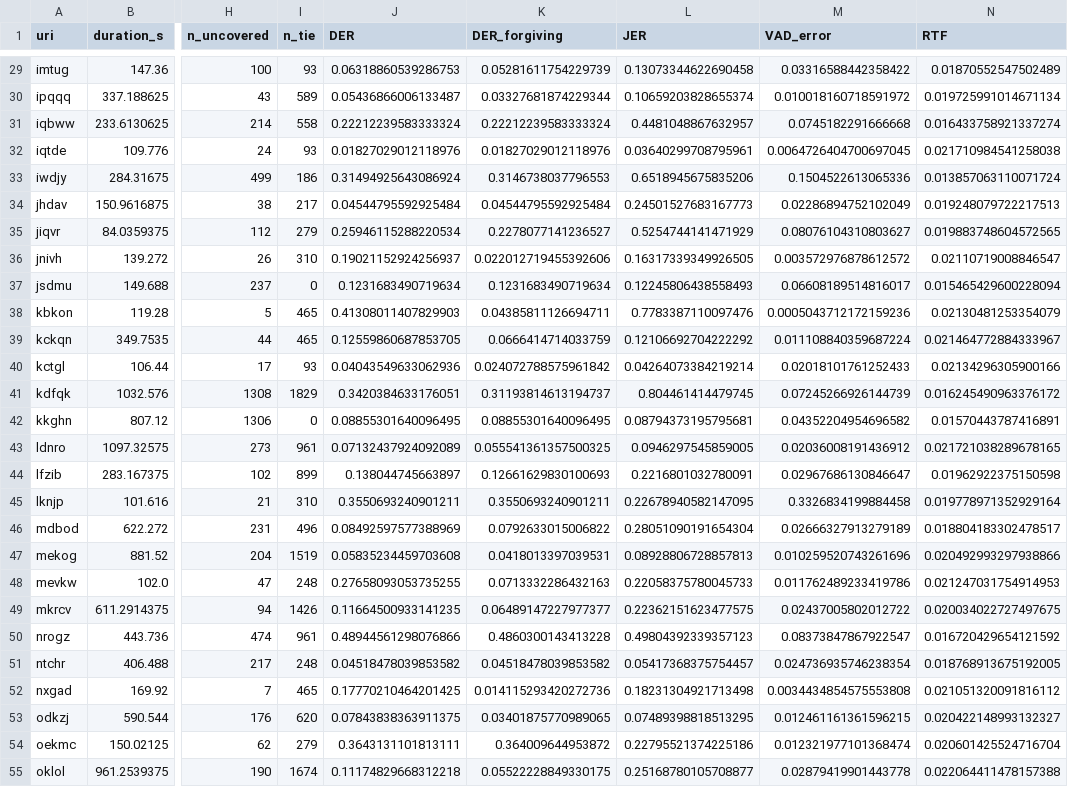
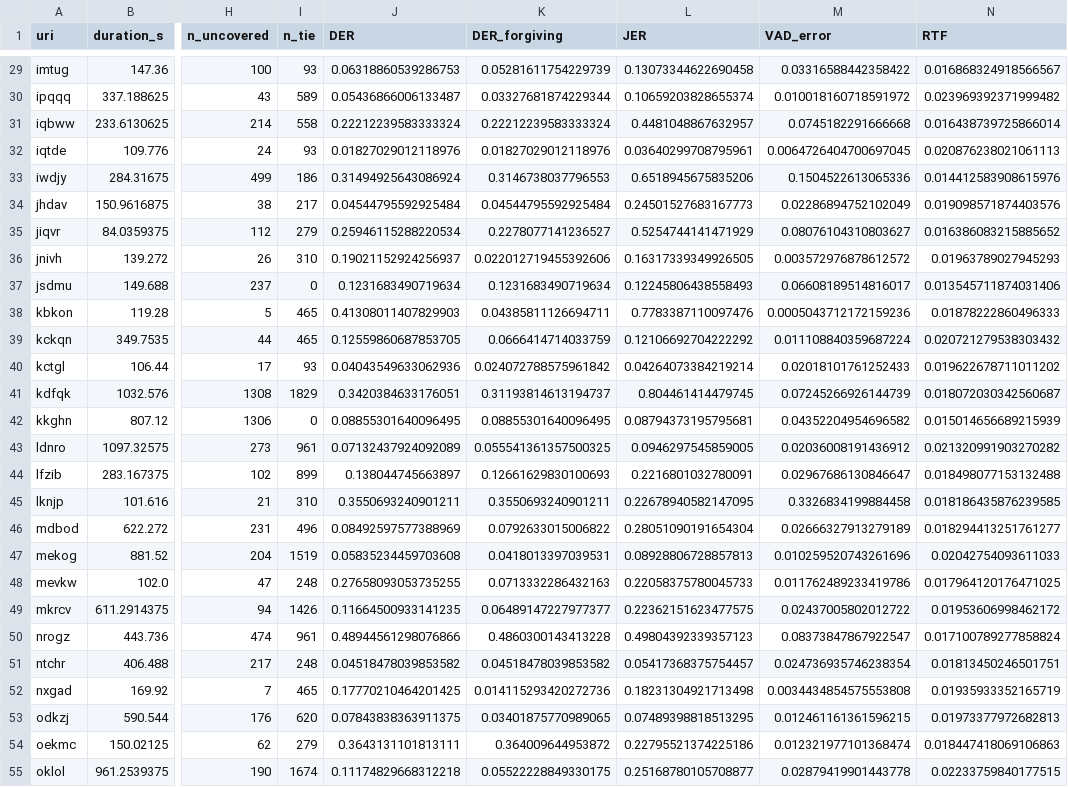
Before and after one commit to gregoire92i/Who-Spoke-, a CSV file: results/baseline_sample90_seed130_par_fichier.csv, drawn as a sheet; only a part is shown, gaps mark what is left out; the diff covers the shown part only; the diff names each change by its address in the sheet, - before the commit and + after, or states it on an @@ line.

```diff
--- a/results/baseline_sample90_seed130_par_fichier.csv
+++ b/results/baseline_sample90_seed130_par_fichier.csv
-N29 (RTF): 0.01870552547502489
+N29 (RTF): 0.016868324918566567
-N30 (RTF): 0.019725991014671134
+N30 (RTF): 0.023969392371999482
-N31 (RTF): 0.016433758921337274
+N31 (RTF): 0.016438739725866014
-N32 (RTF): 0.021710984541258038
+N32 (RTF): 0.020876238021061113
-N33 (RTF): 0.013857063110071724
+N33 (RTF): 0.014412583908615976
-N34 (RTF): 0.019248079722217513
+N34 (RTF): 0.019098571874403576
-N35 (RTF): 0.019883748604572565
+N35 (RTF): 0.016386083215885652
-N36 (RTF): 0.02110719008846547
+N36 (RTF): 0.01963789027945293
-N37 (RTF): 0.015465429600228094
+N37 (RTF): 0.013545711874031406
-N38 (RTF): 0.02130481253354079
+N38 (RTF): 0.01878222860496333
-N39 (RTF): 0.021464772884333967
+N39 (RTF): 0.020721279538303432
-N40 (RTF): 0.02134296305900166
+N40 (RTF): 0.019622678711011202
-N41 (RTF): 0.016245490963376172
+N41 (RTF): 0.018072030342560687
-N42 (RTF): 0.01570443787416891
+N42 (RTF): 0.015014656689215939
-N43 (RTF): 0.021721038289678165
+N43 (RTF): 0.021320991903270282
-N44 (RTF): 0.01962922375150598
+N44 (RTF): 0.018498077153132488
-N45 (RTF): 0.019778971352929164
+N45 (RTF): 0.018186435876239585
-N46 (RTF): 0.018804183302478517
+N46 (RTF): 0.018294413251761277
-N47 (RTF): 0.020492993297938866
+N47 (RTF): 0.02042754093611033
-N48 (RTF): 0.021247031754914953
+N48 (RTF): 0.017964120176471025
-N49 (RTF): 0.020034022727497675
+N49 (RTF): 0.01953606998462172
-N50 (RTF): 0.016720429654121592
+N50 (RTF): 0.017100789277858824
-N51 (RTF): 0.018768913675192005
+N51 (RTF): 0.01813450246501751
-N52 (RTF): 0.021051320091816112
+N52 (RTF): 0.01935933352165719
-N53 (RTF): 0.020422148993132327
+N53 (RTF): 0.01973377972682813
-N54 (RTF): 0.020601425524716704
+N54 (RTF): 0.018447418069106863
-N55 (RTF): 0.022064411478157388
+N55 (RTF): 0.02233759840177515
```
Also changed, not shown: 63 edited cells elsewhere in this file, 24 other files.
